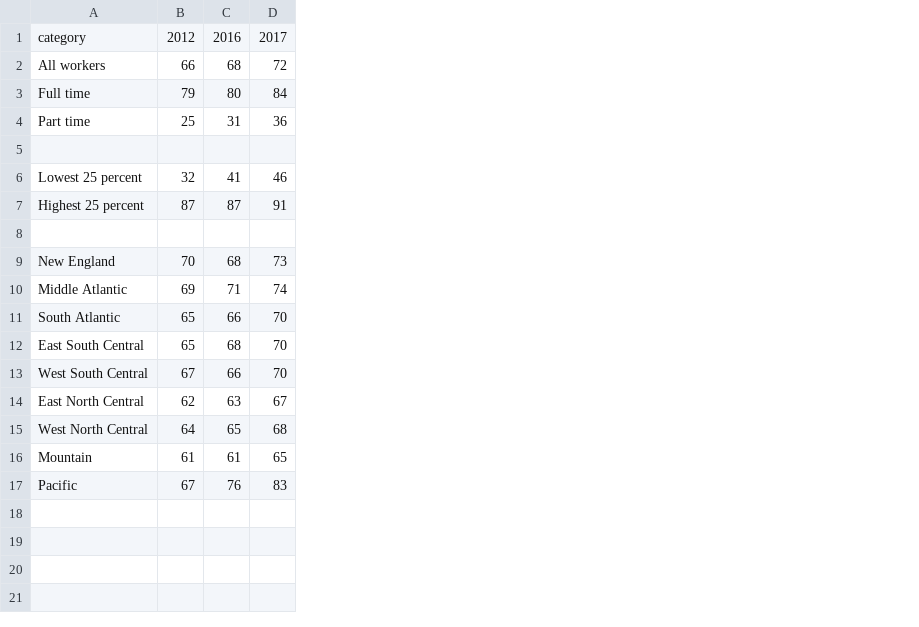
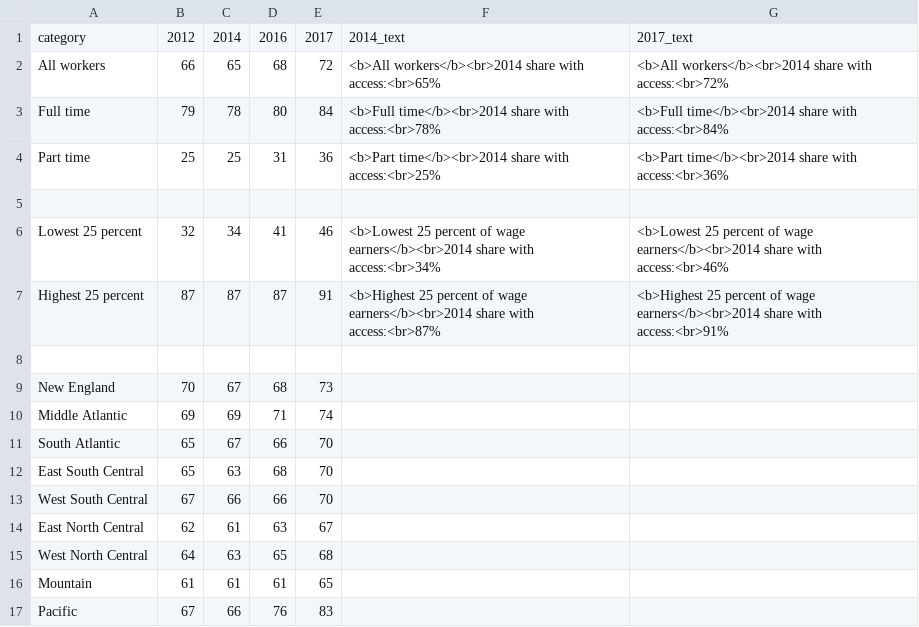
Before and after one commit to aarongilman/Python, a CSV file: PSD/psd_data.csv, drawn as a sheet; the diff names each change by its address in the sheet, - before the commit and + after, or states it on an @@ line.

```diff
--- a/PSD/psd_data.csv
+++ b/PSD/psd_data.csv
+column C, rows 1-17: 2014 | 65 | 78 | 25 |  | 34 | 87 |  | 67 | 69 | 67 | 63 | 66 | 61 | 63 | 61 | 66
+column F, rows 1-7: 2014_text | <b>All workers</b><br>2014 share with access:<br>65% | <b>Full time</b><br>2014 share with access:<br>78% | <b>Part time</b><br>2014 share with access:<br>25% |  | <b>Lowest 25 percent of wage earners</b><br>2014 share with access:<br>34% | <b>Highest 25 percent of wage earners</b><br>2014 share with access:<br>87%
+column G, rows 1-7: 2017_text | <b>All workers</b><br>2014 share with access:<br>72% | <b>Full time</b><br>2014 share with access:<br>84% | <b>Part time</b><br>2014 share with access:<br>36% |  | <b>Lowest 25 percent of wage earners</b><br>2014 share with access:<br>46% | <b>Highest 25 percent of wage earners</b><br>2014 share with access:<br>91%
```
Also changed, not shown: 55 other files.
